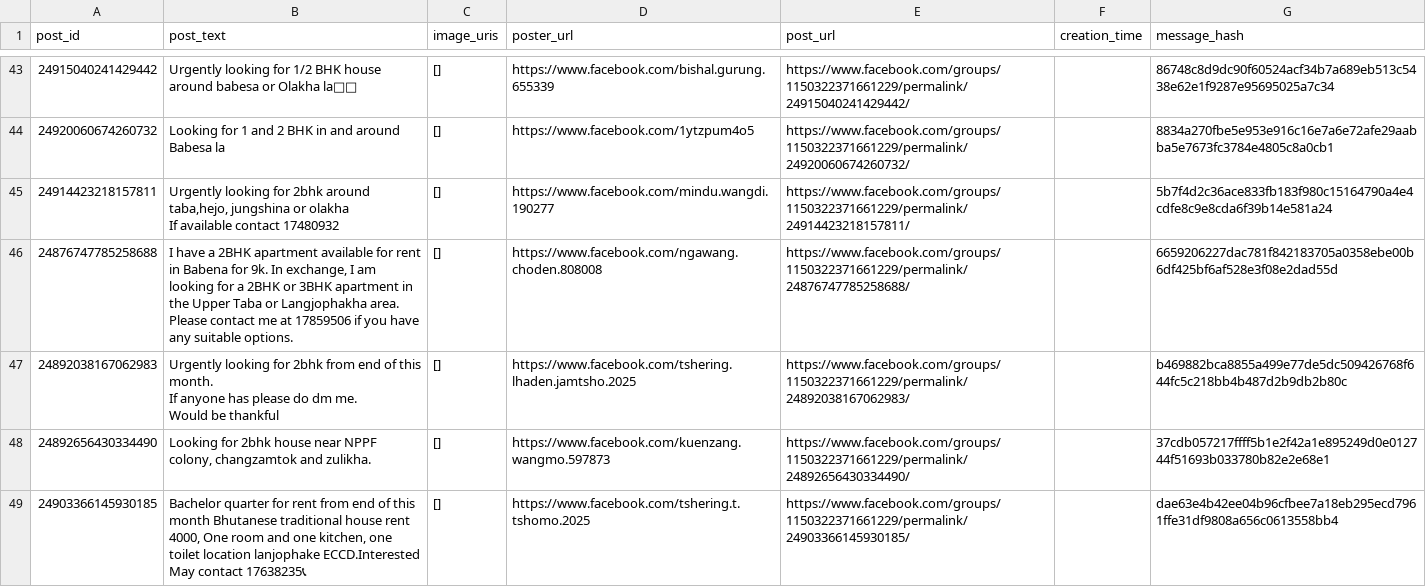
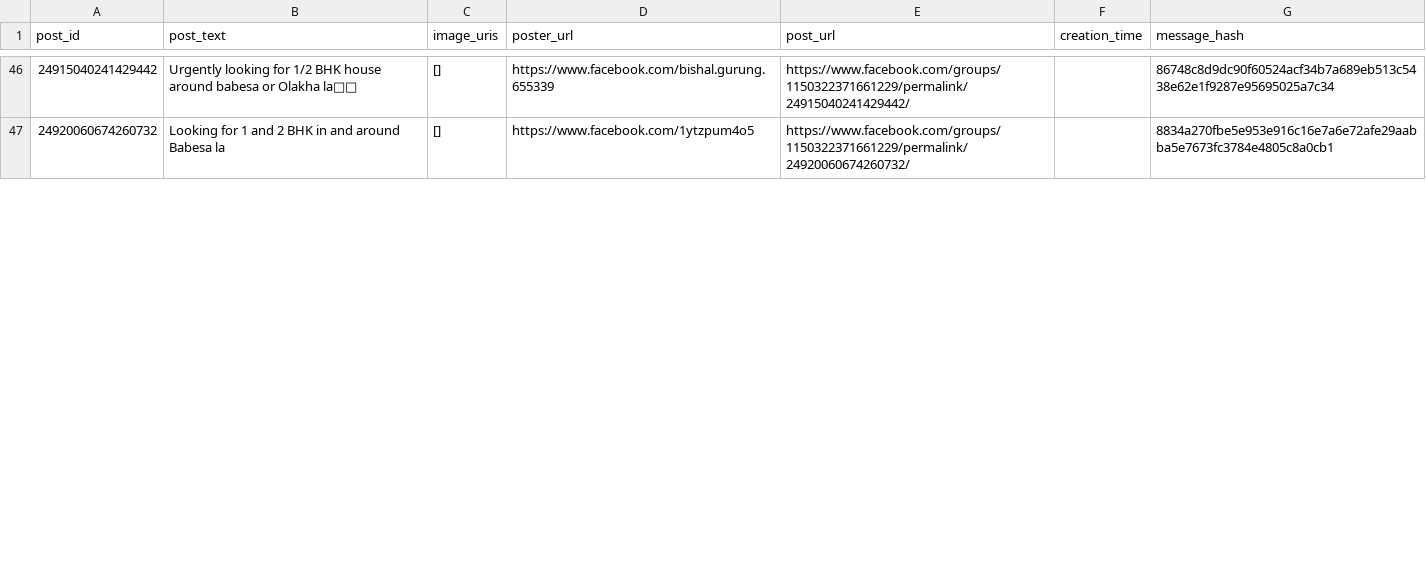
Before and after one commit to Kzoeps/zimchu-scraper-v2, a CSV file: scraped-data.csv, drawn as a sheet; only a part is shown, gaps mark what is left out; removed rows and columns are numbered as before the commit, all else as after; ↵ is a line break in a cell; the diff covers the shown part only; the diff names each change by its address in the sheet, - before the commit and + after, or states it on an @@ line.

Commit message:
update data

```diff
--- a/scraped-data.csv
+++ b/scraped-data.csv
-row 45: 24914423218157811 | Urgently looking for 2bhk around taba,hejo, jungshina or olakha ↵ If available contact 17480932 | [] | https://www.facebook.com/mindu.wangdi.190277 | https://www.facebook.com/groups/1150322371661229/permalink/24914423218157811/ |  | 5b7f4d2c36ace833fb183f980c15164790a4e4cdfe8c9e8cda6f39b14e581a24
-row 46: 24876747785258688 | I have a 2BHK apartment available for rent in Babena for 9k. In exchange, I am looking for a 2BHK or 3BHK apartment in the Upper Taba or Langjophakha area. ↵ Please contact me at 17859506 if you have any suitable options. | [] | https://www.facebook.com/ngawang.choden.808008 | https://www.facebook.com/groups/1150322371661229/permalink/24876747785258688/ |  | 6659206227dac781f842183705a0358ebe00b6df425bf6af528e3f08e2dad55d
-row 47: 24892038167062983 | Urgently looking for 2bhk from end of this month. ↵ If anyone has please do dm me. ↵ Would be thankful | [] | https://www.facebook.com/tshering.lhaden.jamtsho.2025 | https://www.facebook.com/groups/1150322371661229/permalink/24892038167062983/ |  | b469882bca8855a499e77de5dc509426768f644fc5c218bb4b487d2b9db2b80c
-row 48: 24892656430334490 | Looking for 2bhk house near NPPF colony, changzamtok and zulikha. | [] | https://www.facebook.com/kuenzang.wangmo.597873 | https://www.facebook.com/groups/1150322371661229/permalink/24892656430334490/ |  | 37cdb057217ffff5b1e2f42a1e895249d0e012744f51693b033780b82e2e68e1
-row 49: 24903366145930185 | Bachelor quarter for rent from end of this month Bhutanese traditional house rent 4000, One room and one kitchen, one toilet location lanjophake ECCD.Interested May contact 17638235📞 | [] | https://www.facebook.com/tshering.t.tshomo.2025 | https://www.facebook.com/groups/1150322371661229/permalink/24903366145930185/ |  | dae63e4b42ee04b96cfbee7a18eb295ecd7961ffe31df9808a656c0613558bb4
```
Also changed, not shown: 4 added rows and 3 removed rows elsewhere in this file.
